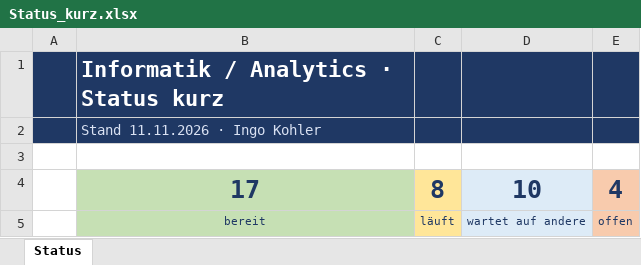
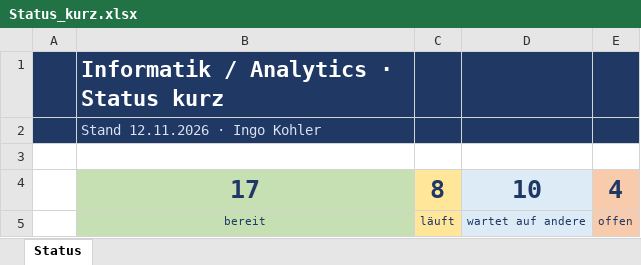
Before and after one commit to metacube2/Ai, an Excel workbook: TrafagSalesExporter/projektmanagement/Status_kurz.xlsx, sheet Status, drawn as a sheet; only a part is shown; values as stored, in another font and other column widths than the file's, no borders; the diff names each change by its address in the sheet, - before the commit and + after, or states it on an @@ line.

```diff
--- a/TrafagSalesExporter/projektmanagement/Status_kurz.xlsx (sheet Status)
+++ b/TrafagSalesExporter/projektmanagement/Status_kurz.xlsx (sheet Status)
-B2: Stand 11.11.2026 · Ingo Kohler
+B2: Stand 12.11.2026 · Ingo Kohler
```
Also changed, not shown: TrafagSalesExporter/projektmanagement/Wochen_Todo.xlsx, 8 other files.
